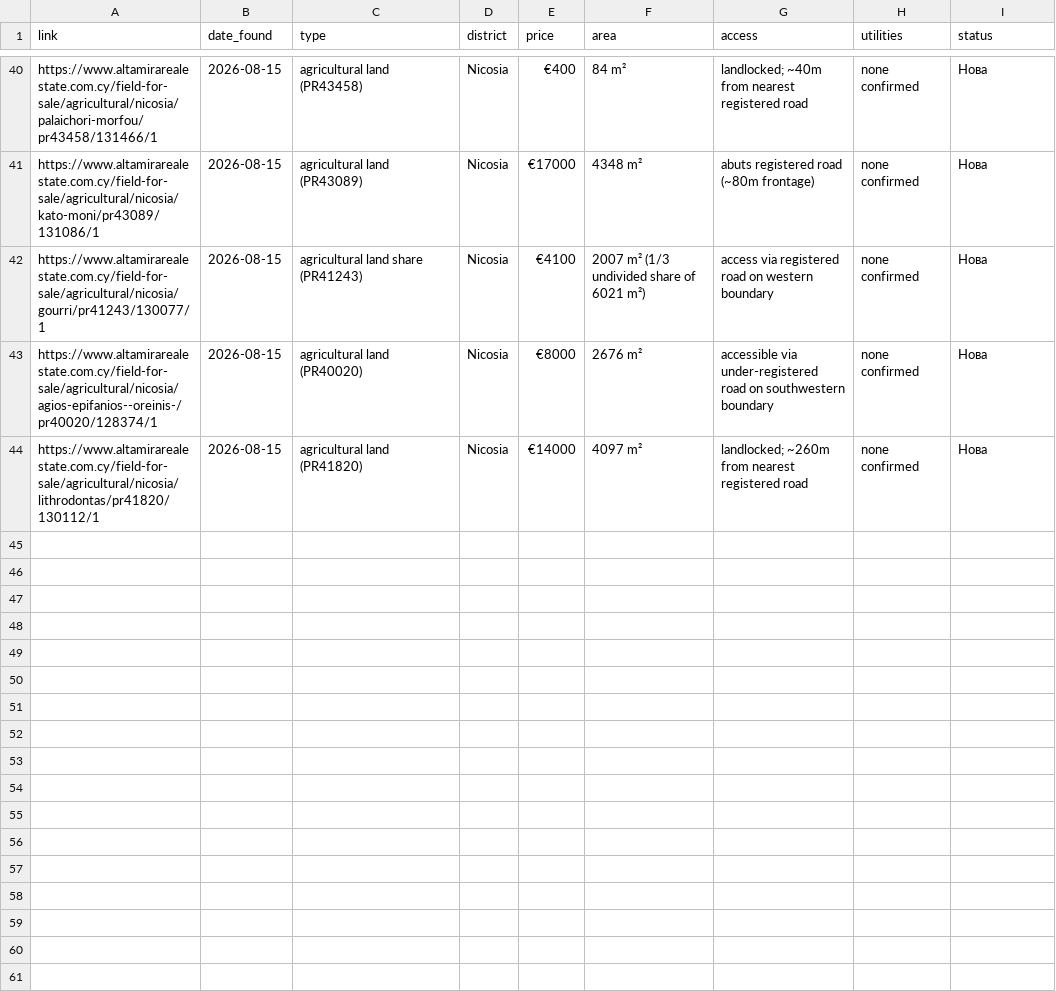
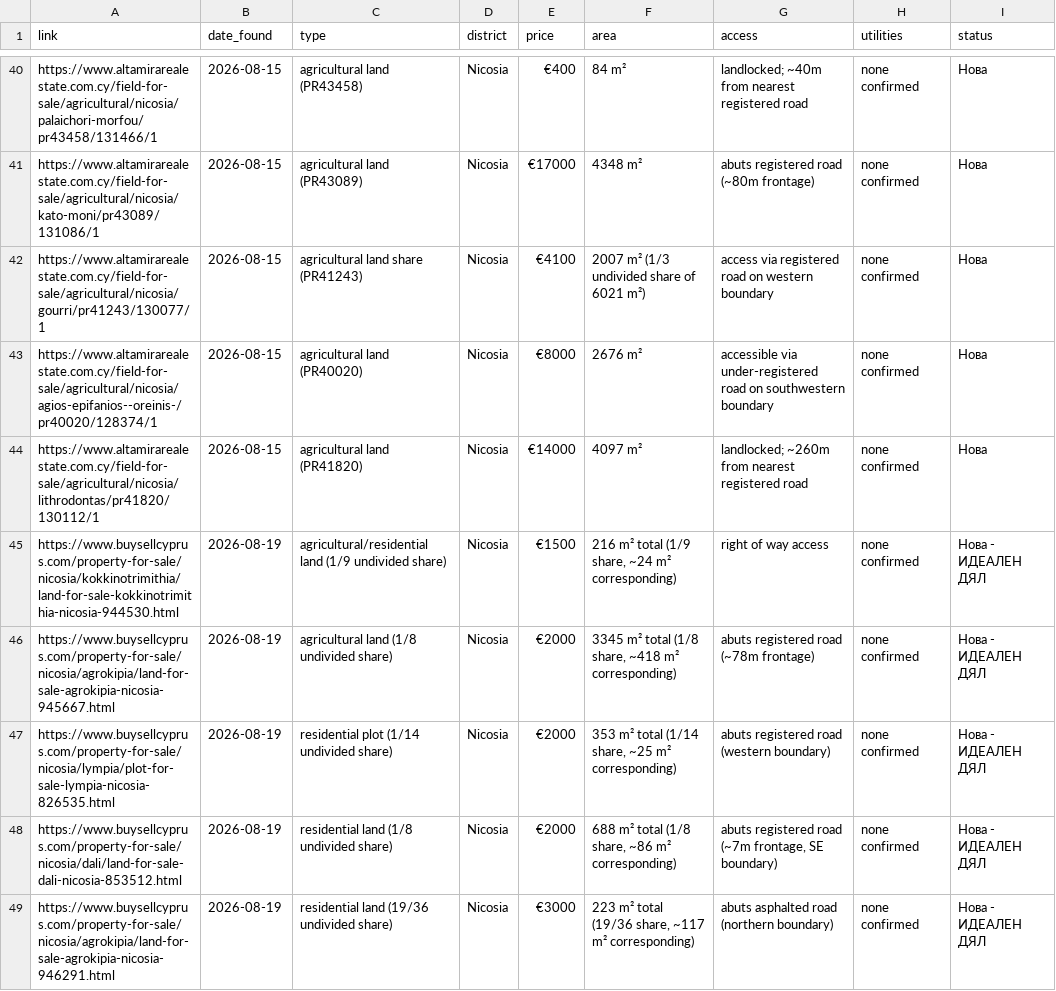
Before and after one commit to mincheviv-Git/cyprus-imoti-rutine, a CSV file: tracking/seen-listings.csv, drawn as a sheet; only a part is shown, gaps mark what is left out.

```diff
--- a/tracking/seen-listings.csv
+++ b/tracking/seen-listings.csv
@@ -44 +44,6 @@ https://www.altamirarealestate.com.cy/field-for-sale/agricultural/nicosia/agios-
 https://www.altamirarealestate.com.cy/field-for-sale/agricultural/nicosia/lithrodontas/pr41820/130112/1,2026-08-15,agricultural land (PR41820),Nicosia,€14000,4097 m²,"landlocked; ~260m from nearest registered road",none confirmed,Нова
+https://www.buysellcyprus.com/property-for-sale/nicosia/kokkinotrimithia/land-for-sale-kokkinotrimithia-nicosia-944530.html,2026-08-19,agricultural/residential land (1/9 undivided share),Nicosia,€1500,"216 m² total (1/9 share, ~24 m² corresponding)","right of way access","none confirmed",Нова - ИДЕАЛЕН ДЯЛ
+https://www.buysellcyprus.com/property-for-sale/nicosia/agrokipia/land-for-sale-agrokipia-nicosia-945667.html,2026-08-19,agricultural land (1/8 undivided share),Nicosia,€2000,"3345 m² total (1/8 share, ~418 m² corresponding)","abuts registered road (~78m frontage)","none confirmed",Нова - ИДЕАЛЕН ДЯЛ
+https://www.buysellcyprus.com/property-for-sale/nicosia/lympia/plot-for-sale-lympia-nicosia-826535.html,2026-08-19,residential plot (1/14 undivided share),Nicosia,€2000,"353 m² total (1/14 share, ~25 m² corresponding)","abuts registered road (western boundary)","none confirmed",Нова - ИДЕАЛЕН ДЯЛ
+https://www.buysellcyprus.com/property-for-sale/nicosia/dali/land-for-sale-dali-nicosia-853512.html,2026-08-19,residential land (1/8 undivided share),Nicosia,€2000,"688 m² total (1/8 share, ~86 m² corresponding)","abuts registered road (~7m frontage, SE boundary)","none confirmed",Нова - ИДЕАЛЕН ДЯЛ
+https://www.buysellcyprus.com/property-for-sale/nicosia/agrokipia/land-for-sale-agrokipia-nicosia-946291.html,2026-08-19,residential land (19/36 undivided share),Nicosia,€3000,"223 m² total (19/36 share, ~117 m² corresponding)","abuts asphalted road (northern boundary)","none confirmed",Нова - ИДЕАЛЕН ДЯЛ
```
